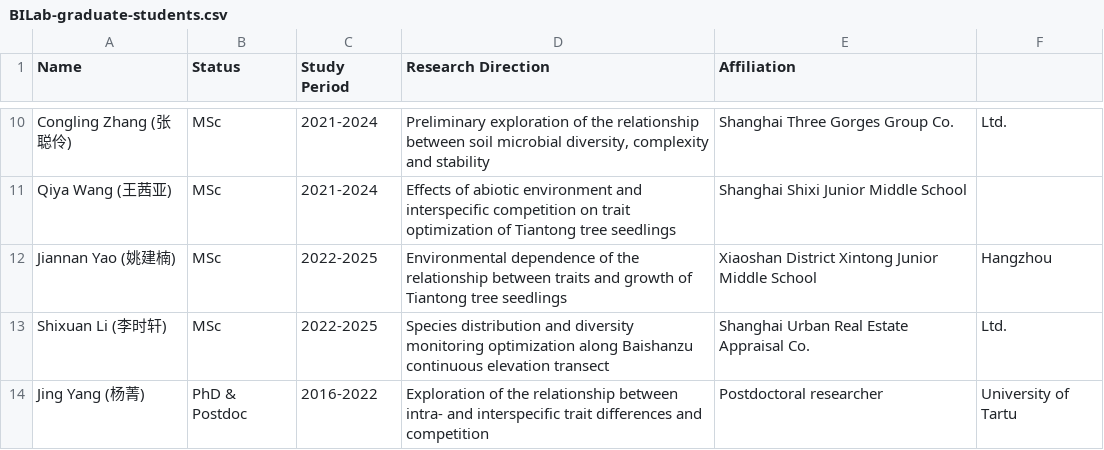
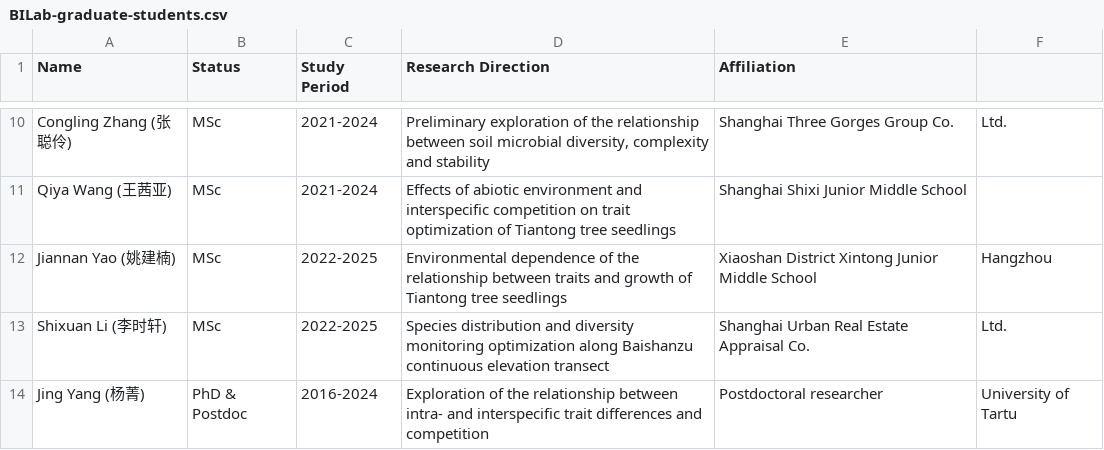
Before and after one commit to guochunshen/guochunshen.github.io, a CSV file: _data/BILab-graduate-students.csv, drawn as a sheet; only a part is shown, gaps mark what is left out.

```diff
--- a/_data/BILab-graduate-students.csv
+++ b/_data/BILab-graduate-students.csv
@@ -13,2 +13,2 @@ Jiannan Yao (姚建楠),MSc,2022-2025,Environmental dependence of the relationsh
 Shixuan Li (李时轩),MSc,2022-2025,Species distribution and diversity monitoring optimization along Baishanzu continuous elevation transect,Shanghai Urban Real Estate Appraisal Co., Ltd.
-Jing Yang (杨菁),PhD & Postdoc,2016-2022,Exploration of the relationship between intra- and interspecific trait differences and competition,Postdoctoral researcher, University of Tartu
+Jing Yang (杨菁),PhD & Postdoc,2016-2024,Exploration of the relationship between intra- and interspecific trait differences and competition,Postdoctoral researcher, University of Tartu
```
Also changed, not shown: 1 other file.
